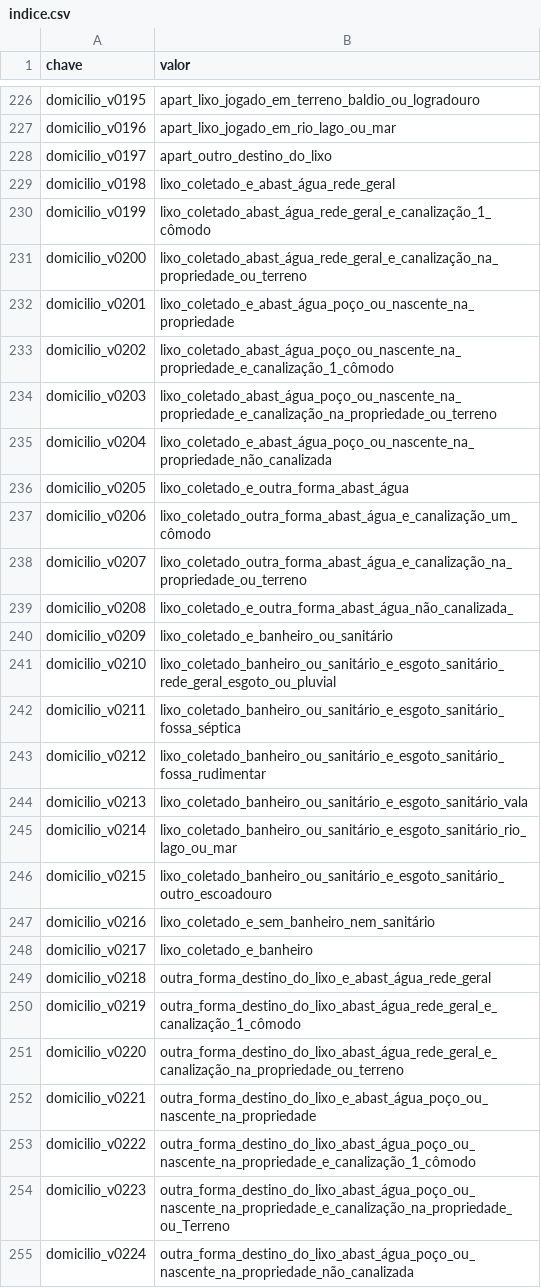
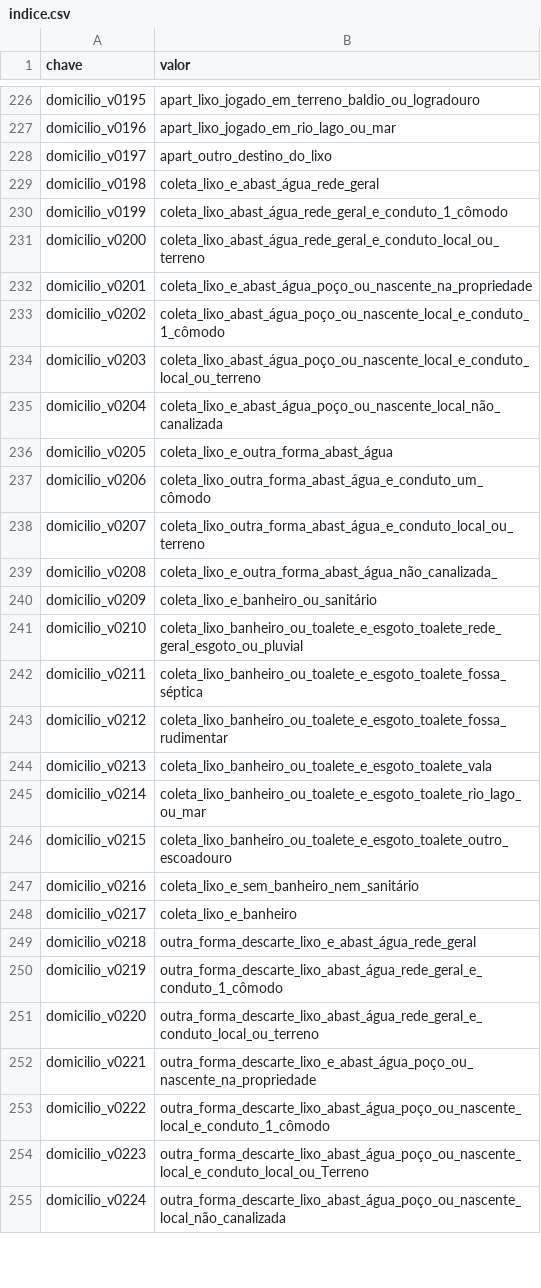
Before and after one commit to ronaldoapf/PDS1, a CSV file: dev/csv/indice.csv, drawn as a sheet; only a part is shown, gaps mark what is left out; the diff covers the shown part only.

Commit message:
Alteração

```diff
--- a/dev/csv/indice.csv
+++ b/dev/csv/indice.csv
@@ -228,28 +228,28 @@ domicilio_v0196,apart_lixo_jogado_em_rio_lago_ou_mar
 domicilio_v0197,apart_outro_destino_do_lixo
-domicilio_v0198,lixo_coletado_e_abast_água_rede_geral
-domicilio_v0199,lixo_coletado_abast_água_rede_geral_e_canalização_1_cômodo
-domicilio_v0200,lixo_coletado_abast_água_rede_geral_e_canalização_na_propriedade_ou_terreno
-domicilio_v0201,lixo_coletado_e_abast_água_poço_ou_nascente_na_propriedade
-domicilio_v0202,lixo_coletado_abast_água_poço_ou_nascente_na_propriedade_e_canalização_1_cômodo
-domicilio_v0203,lixo_coletado_abast_água_poço_ou_nascente_na_propriedade_e_canalização_na_propriedade_ou_terreno
-domicilio_v0204,lixo_coletado_e_abast_água_poço_ou_nascente_na_propriedade_não_canalizada
-domicilio_v0205,lixo_coletado_e_outra_forma_abast_água
-domicilio_v0206,lixo_coletado_outra_forma_abast_água_e_canalização_um_cômodo
-domicilio_v0207,lixo_coletado_outra_forma_abast_água_e_canalização_na_propriedade_ou_terreno
-domicilio_v0208,lixo_coletado_e_outra_forma_abast_água_não_canalizada_
-domicilio_v0209,lixo_coletado_e_banheiro_ou_sanitário
-domicilio_v0210,lixo_coletado_banheiro_ou_sanitário_e_esgoto_sanitário_rede_geral_esgoto_ou_pluvial
-domicilio_v0211,lixo_coletado_banheiro_ou_sanitário_e_esgoto_sanitário_fossa_séptica
-domicilio_v0212,lixo_coletado_banheiro_ou_sanitário_e_esgoto_sanitário_fossa_rudimentar
-domicilio_v0213,lixo_coletado_banheiro_ou_sanitário_e_esgoto_sanitário_vala
-domicilio_v0214,lixo_coletado_banheiro_ou_sanitário_e_esgoto_sanitário_rio_lago_ou_mar
-domicilio_v0215,lixo_coletado_banheiro_ou_sanitário_e_esgoto_sanitário_outro_escoadouro
-domicilio_v0216,lixo_coletado_e_sem_banheiro_nem_sanitário
-domicilio_v0217,lixo_coletado_e_banheiro
-domicilio_v0218,outra_forma_destino_do_lixo_e_abast_água_rede_geral
-domicilio_v0219,outra_forma_destino_do_lixo_abast_água_rede_geral_e_canalização_1_cômodo
-domicilio_v0220,outra_forma_destino_do_lixo_abast_água_rede_geral_e_canalização_na_propriedade_ou_terreno
-domicilio_v0221,outra_forma_destino_do_lixo_e_abast_água_poço_ou_nascente_na_propriedade
-domicilio_v0222,outra_forma_destino_do_lixo_abast_água_poço_ou_nascente_na_propriedade_e_canalização_1_cômodo
-domicilio_v0223,outra_forma_destino_do_lixo_abast_água_poço_ou_nascente_na_propriedade_e_canalização_na_propriedade_ou_Terreno
-domicilio_v0224,outra_forma_destino_do_lixo_abast_água_poço_ou_nascente_na_propriedade_não_canalizada
+domicilio_v0198,coleta_lixo_e_abast_água_rede_geral
+domicilio_v0199,coleta_lixo_abast_água_rede_geral_e_conduto_1_cômodo
+domicilio_v0200,coleta_lixo_abast_água_rede_geral_e_conduto_local_ou_terreno
+domicilio_v0201,coleta_lixo_e_abast_água_poço_ou_nascente_na_propriedade
+domicilio_v0202,coleta_lixo_abast_água_poço_ou_nascente_local_e_conduto_1_cômodo
+domicilio_v0203,coleta_lixo_abast_água_poço_ou_nascente_local_e_conduto_local_ou_terreno
+domicilio_v0204,coleta_lixo_e_abast_água_poço_ou_nascente_local_não_canalizada
+domicilio_v0205,coleta_lixo_e_outra_forma_abast_água
+domicilio_v0206,coleta_lixo_outra_forma_abast_água_e_conduto_um_cômodo
+domicilio_v0207,coleta_lixo_outra_forma_abast_água_e_conduto_local_ou_terreno
+domicilio_v0208,coleta_lixo_e_outra_forma_abast_água_não_canalizada_
+domicilio_v0209,coleta_lixo_e_banheiro_ou_sanitário
+domicilio_v0210,coleta_lixo_banheiro_ou_toalete_e_esgoto_toalete_rede_geral_esgoto_ou_pluvial
+domicilio_v0211,coleta_lixo_banheiro_ou_toalete_e_esgoto_toalete_fossa_séptica
+domicilio_v0212,coleta_lixo_banheiro_ou_toalete_e_esgoto_toalete_fossa_rudimentar
+domicilio_v0213,coleta_lixo_banheiro_ou_toalete_e_esgoto_toalete_vala
+domicilio_v0214,coleta_lixo_banheiro_ou_toalete_e_esgoto_toalete_rio_lago_ou_mar
+domicilio_v0215,coleta_lixo_banheiro_ou_toalete_e_esgoto_toalete_outro_escoadouro
+domicilio_v0216,coleta_lixo_e_sem_banheiro_nem_sanitário
+domicilio_v0217,coleta_lixo_e_banheiro
+domicilio_v0218,outra_forma_descarte_lixo_e_abast_água_rede_geral
+domicilio_v0219,outra_forma_descarte_lixo_abast_água_rede_geral_e_conduto_1_cômodo
+domicilio_v0220,outra_forma_descarte_lixo_abast_água_rede_geral_e_conduto_local_ou_terreno
+domicilio_v0221,outra_forma_descarte_lixo_e_abast_água_poço_ou_nascente_na_propriedade
+domicilio_v0222,outra_forma_descarte_lixo_abast_água_poço_ou_nascente_local_e_conduto_1_cômodo
+domicilio_v0223,outra_forma_descarte_lixo_abast_água_poço_ou_nascente_local_e_conduto_local_ou_Terreno
+domicilio_v0224,outra_forma_descarte_lixo_abast_água_poço_ou_nascente_local_não_canalizada
```
Also changed, not shown: 57 edited cells elsewhere in this file.
